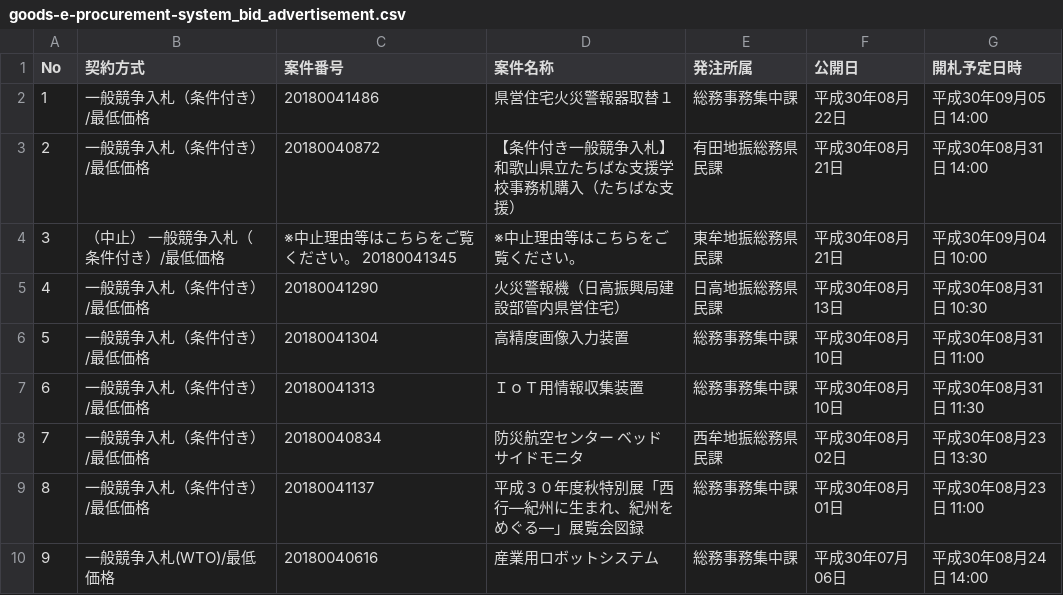
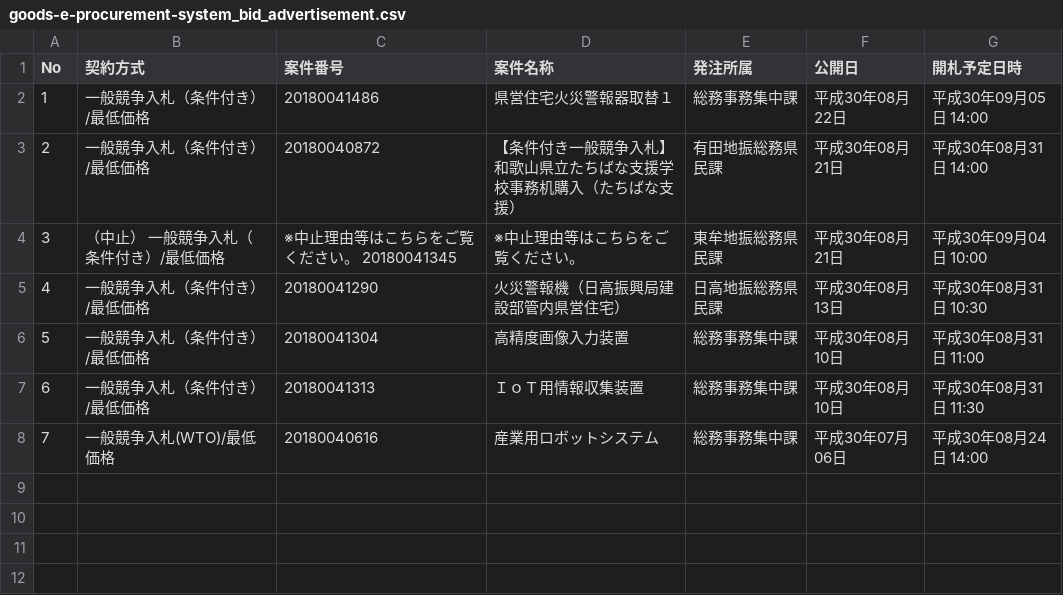
Before and after one commit to wakayama-pref-org/Goods-e-procurement-system_Bid_Advertisement, a CSV file: csv/goods-e-procurement-system_bid_advertisement.csv, drawn as a sheet; removed rows and columns are numbered as before the commit, all else as after; the diff names each change by its address in the sheet, - before the commit and + after, or states it on an @@ line.

```diff
--- a/csv/goods-e-procurement-system_bid_advertisement.csv
+++ b/csv/goods-e-procurement-system_bid_advertisement.csv
-row 8: 7 | 一般競争入札（条件付き）/最低価格 | 20180040834 | 防災航空センター ベッドサイドモニタ | 西牟地振総務県民課 | 平成30年08月02日 | 平成30年08月23日 13:30
-row 9: 8 | 一般競争入札（条件付き）/最低価格 | 20180041137 | 平成３０年度秋特別展「西行—紀州に生まれ、紀州をめぐる—」展覧会図録 | 総務事務集中課 | 平成30年08月01日 | 平成30年08月23日 11:00
@@ column A (No) renumbered from row 8 down @@
```
Also changed, not shown: 1 other file.
